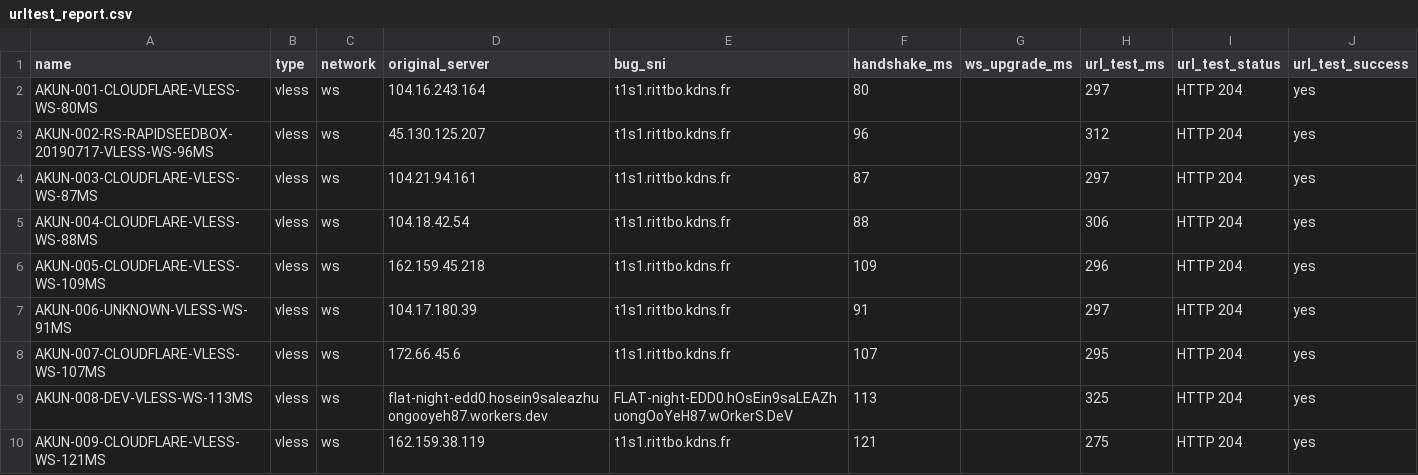
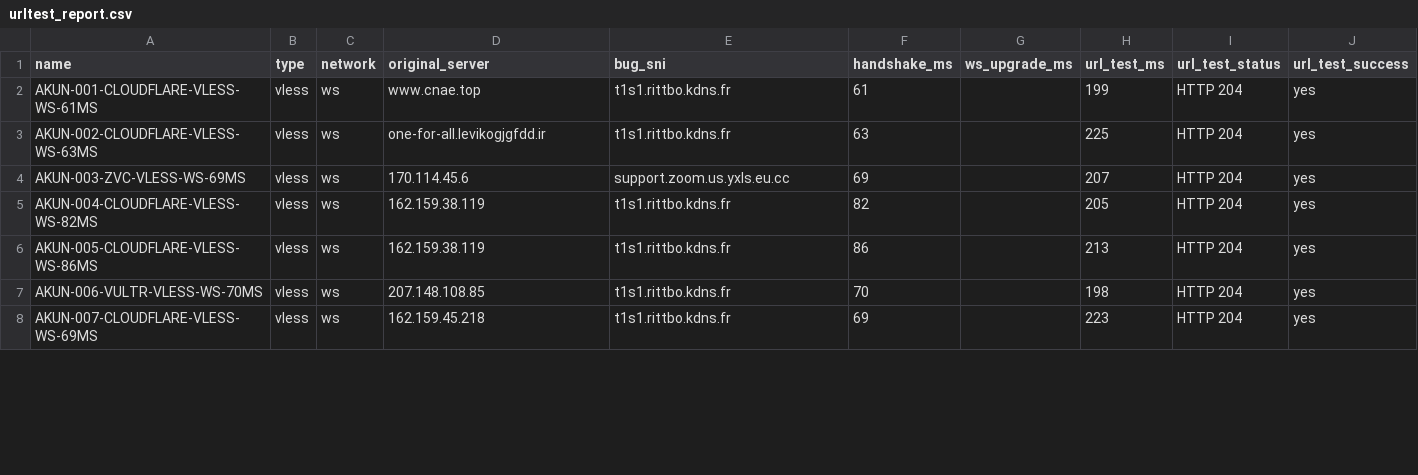
Before and after one commit to adiorany3/ConvertYAML, a CSV file: urltest_report.csv, drawn as a sheet; only a part is shown; the diff covers the shown part only.

```diff
--- a/urltest_report.csv
+++ b/urltest_report.csv
@@ -1,10 +1,8 @@
 name,type,network,original_server,bug_sni,handshake_ms,ws_upgrade_ms,url_test_ms,url_test_status,url_test_success
-AKUN-001-CLOUDFLARE-VLESS-WS-80MS,vless,ws,104.16.243.164,t1s1.rittbo.kdns.fr,80,,297,HTTP 204,yes
-AKUN-002-RS-RAPIDSEEDBOX-20190717-VLESS-WS-96MS,vless,ws,45.130.125.207,t1s1.rittbo.kdns.fr,96,,312,HTTP 204,yes
-AKUN-003-CLOUDFLARE-VLESS-WS-87MS,vless,ws,104.21.94.161,t1s1.rittbo.kdns.fr,87,,297,HTTP 204,yes
-AKUN-004-CLOUDFLARE-VLESS-WS-88MS,vless,ws,104.18.42.54,t1s1.rittbo.kdns.fr,88,,306,HTTP 204,yes
-AKUN-005-CLOUDFLARE-VLESS-WS-109MS,vless,ws,162.159.45.218,t1s1.rittbo.kdns.fr,109,,296,HTTP 204,yes
-AKUN-006-UNKNOWN-VLESS-WS-91MS,vless,ws,104.17.180.39,t1s1.rittbo.kdns.fr,91,,297,HTTP 204,yes
-AKUN-007-CLOUDFLARE-VLESS-WS-107MS,vless,ws,172.66.45.6,t1s1.rittbo.kdns.fr,107,,295,HTTP 204,yes
-AKUN-008-DEV-VLESS-WS-113MS,vless,ws,flat-night-edd0.hosein9saleazhuongooyeh87.workers.dev,FLAT-night-EDD0.hOsEin9saLEAZhuongOoYeH87.wOrkerS.DeV,113,,325,HTTP 204,yes
-AKUN-009-CLOUDFLARE-VLESS-WS-121MS,vless,ws,162.159.38.119,t1s1.rittbo.kdns.fr,121,,275,HTTP 204,yes
+AKUN-001-CLOUDFLARE-VLESS-WS-61MS,vless,ws,www.cnae.top,t1s1.rittbo.kdns.fr,61,,199,HTTP 204,yes
+AKUN-002-CLOUDFLARE-VLESS-WS-63MS,vless,ws,one-for-all.levikogjgfdd.ir,t1s1.rittbo.kdns.fr,63,,225,HTTP 204,yes
+AKUN-003-ZVC-VLESS-WS-69MS,vless,ws,170.114.45.6,support.zoom.us.yxls.eu.cc,69,,207,HTTP 204,yes
+AKUN-004-CLOUDFLARE-VLESS-WS-82MS,vless,ws,162.159.38.119,t1s1.rittbo.kdns.fr,82,,205,HTTP 204,yes
+AKUN-005-CLOUDFLARE-VLESS-WS-86MS,vless,ws,162.159.38.119,t1s1.rittbo.kdns.fr,86,,213,HTTP 204,yes
+AKUN-006-VULTR-VLESS-WS-70MS,vless,ws,207.148.108.85,t1s1.rittbo.kdns.fr,70,,198,HTTP 204,yes
+AKUN-007-CLOUDFLARE-VLESS-WS-69MS,vless,ws,162.159.45.218,t1s1.rittbo.kdns.fr,69,,223,HTTP 204,yes
```
Also changed, not shown: 7 added rows, 5 removed rows and 43 edited cells elsewhere in this file, nekobox_test_report.csv, openclash_auto_report.csv, 10 other files.
